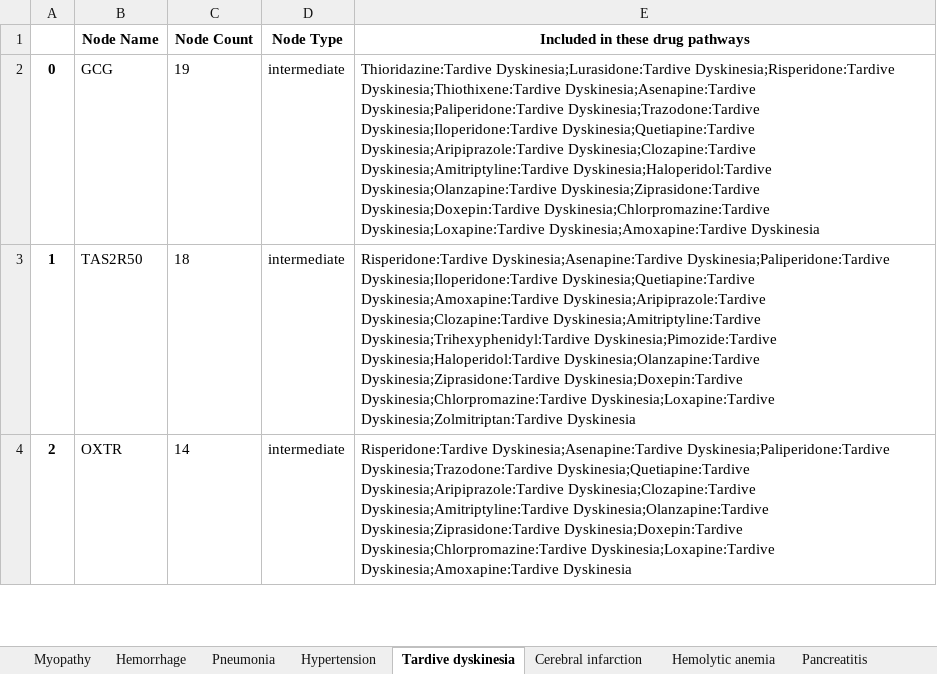
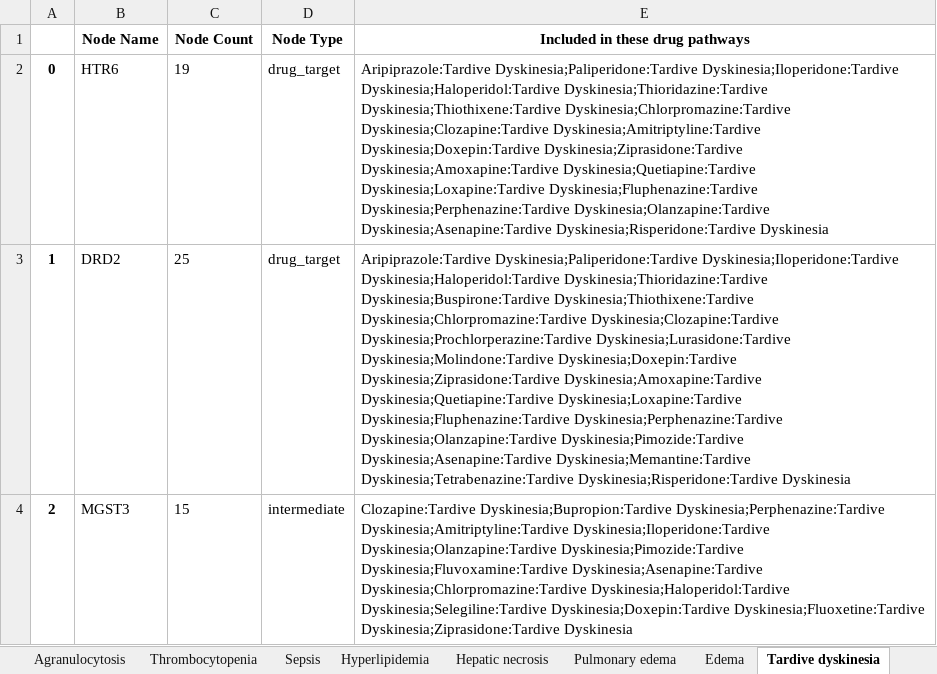
Before and after one commit to jenwilson521/Designated-Medical-Event-Pathways, an Excel workbook: Code/supp2_DME_merged_node_counts.xlsx, sheet Tardive dyskinesia, drawn as a sheet; only a part is shown; values as stored, in another font and other column widths than the file's, no borders; the diff covers the shown part only; the diff names each change by its address in the sheet, - before the commit and + after, or states it on an @@ line.

```diff
--- a/Code/supp2_DME_merged_node_counts.xlsx (sheet Tardive dyskinesia)
+++ b/Code/supp2_DME_merged_node_counts.xlsx (sheet Tardive dyskinesia)
-B2 (Node Name): GCG
+B2 (Node Name): HTR6
-D2:D3 (Node Type): intermediate
+D2:D3 (Node Type): drug_target
-E2 (Included in these drug pathways): Thioridazine:Tardive Dyskinesia;Lurasidone:Tardive Dyskinesia;Risperidone:Tardive Dyskinesia;Thiothixene:Tardive Dyskinesia;Asenapine:Tardive Dyskinesia;Paliperidone:Tardive Dyskinesia;Trazodone:Tardive Dyskinesia;Iloperidone:Tardive Dyskinesia;Quetiapine:Tardive Dyskinesia;Aripiprazole:Tardive Dyskinesia;Clozapine:Tardive Dyskinesia;Amitriptyline:Tardive Dyskinesia;Haloperidol:Tardive Dyskinesia;Olanzapine:Tardive Dyskinesia;Ziprasidone:Tardive Dyskinesia;Doxepin:Tardive Dyskinesia;Chlorpromazine:Tardive Dyskinesia;Loxapine:Tardive Dyskinesia;Amoxapine:Tardive Dyskinesia
+E2 (Included in these drug pathways): Aripiprazole:Tardive Dyskinesia;Paliperidone:Tardive Dyskinesia;Iloperidone:Tardive Dyskinesia;Haloperidol:Tardive Dyskinesia;Thioridazine:Tardive Dyskinesia;Thiothixene:Tardive Dyskinesia;Chlorpromazine:Tardive Dyskinesia;Clozapine:Tardive Dyskinesia;Amitriptyline:Tardive Dyskinesia;Doxepin:Tardive Dyskinesia;Ziprasidone:Tardive Dyskinesia;Amoxapine:Tardive Dyskinesia;Quetiapine:Tardive Dyskinesia;Loxapine:Tardive Dyskinesia;Fluphenazine:Tardive Dyskinesia;Perphenazine:Tardive Dyskinesia;Olanzapine:Tardive Dyskinesia;Asenapine:Tardive Dyskinesia;Risperidone:Tardive Dyskinesia
-B3 (Node Name): TAS2R50
+B3 (Node Name): DRD2
-C3 (Node Count): 18
+C3 (Node Count): 25
-E3 (Included in these drug pathways): Risperidone:Tardive Dyskinesia;Asenapine:Tardive Dyskinesia;Paliperidone:Tardive Dyskinesia;Iloperidone:Tardive Dyskinesia;Quetiapine:Tardive Dyskinesia;Amoxapine:Tardive Dyskinesia;Aripiprazole:Tardive Dyskinesia;Clozapine:Tardive Dyskinesia;Amitriptyline:Tardive Dyskinesia;Trihexyphenidyl:Tardive Dyskinesia;Pimozide:Tardive Dyskinesia;Haloperidol:Tardive Dyskinesia;Olanzapine:Tardive Dyskinesia;Ziprasidone:Tardive Dyskinesia;Doxepin:Tardive Dyskinesia;Chlorpromazine:Tardive Dyskinesia;Loxapine:Tardive Dyskinesia;Zolmitriptan:Tardive Dyskinesia
+E3 (Included in these drug pathways): Aripiprazole:Tardive Dyskinesia;Paliperidone:Tardive Dyskinesia;Iloperidone:Tardive Dyskinesia;Haloperidol:Tardive Dyskinesia;Thioridazine:Tardive Dyskinesia;Buspirone:Tardive Dyskinesia;Thiothixene:Tardive Dyskinesia;Chlorpromazine:Tardive Dyskinesia;Clozapine:Tardive Dyskinesia;Prochlorperazine:Tardive Dyskinesia;Lurasidone:Tardive Dyskinesia;Molindone:Tardive Dyskinesia;Doxepin:Tardive Dyskinesia;Ziprasidone:Tardive Dyskinesia;Amoxapine:Tardive Dyskinesia;Quetiapine:Tardive Dyskinesia;Loxapine:Tardive Dyskinesia;Fluphenazine:Tardive Dyskinesia;Perphenazine:Tardive Dyskinesia;Olanzapine:Tardive Dyskinesia;Pimozide:Tardive Dyskinesia;Asenapine:Tardive Dyskinesia;Memantine:Tardive Dyskinesia;Tetrabenazine:Tardive Dyskinesia;Risperidone:Tardive Dyskinesia
-B4 (Node Name): OXTR
+B4 (Node Name): MGST3
-C4 (Node Count): 14
+C4 (Node Count): 15
-E4 (Included in these drug pathways): Risperidone:Tardive Dyskinesia;Asenapine:Tardive Dyskinesia;Paliperidone:Tardive Dyskinesia;Trazodone:Tardive Dyskinesia;Quetiapine:Tardive Dyskinesia;Aripiprazole:Tardive Dyskinesia;Clozapine:Tardive Dyskinesia;Amitriptyline:Tardive Dyskinesia;Olanzapine:Tardive Dyskinesia;Ziprasidone:Tardive Dyskinesia;Doxepin:Tardive Dyskinesia;Chlorpromazine:Tardive Dyskinesia;Loxapine:Tardive Dyskinesia;Amoxapine:Tardive Dyskinesia
+E4 (Included in these drug pathways): Clozapine:Tardive Dyskinesia;Bupropion:Tardive Dyskinesia;Perphenazine:Tardive Dyskinesia;Amitriptyline:Tardive Dyskinesia;Iloperidone:Tardive Dyskinesia;Olanzapine:Tardive Dyskinesia;Pimozide:Tardive Dyskinesia;Fluvoxamine:Tardive Dyskinesia;Asenapine:Tardive Dyskinesia;Chlorpromazine:Tardive Dyskinesia;Haloperidol:Tardive Dyskinesia;Selegiline:Tardive Dyskinesia;Doxepin:Tardive Dyskinesia;Fluoxetine:Tardive Dyskinesia;Ziprasidone:Tardive Dyskinesia
```
Also changed, not shown: 1093 edited cells elsewhere in this sheet, sheet Hypertension, sheet Myocardial infarction, sheet Pancreatitis, sheet Hemorrhage, sheet Pneumonia, sheet Edema, 17 more sheets, other sheet tabs, Code/supp3_DME_heatmap_top_node_counts.xlsx, 21 other files.
